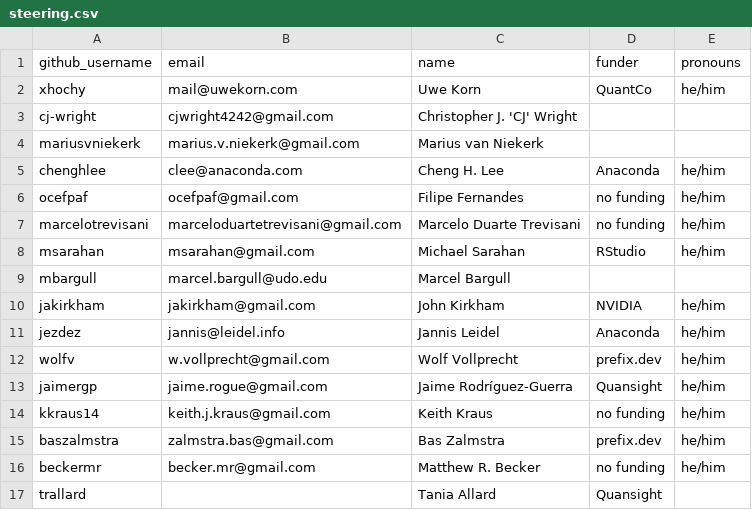
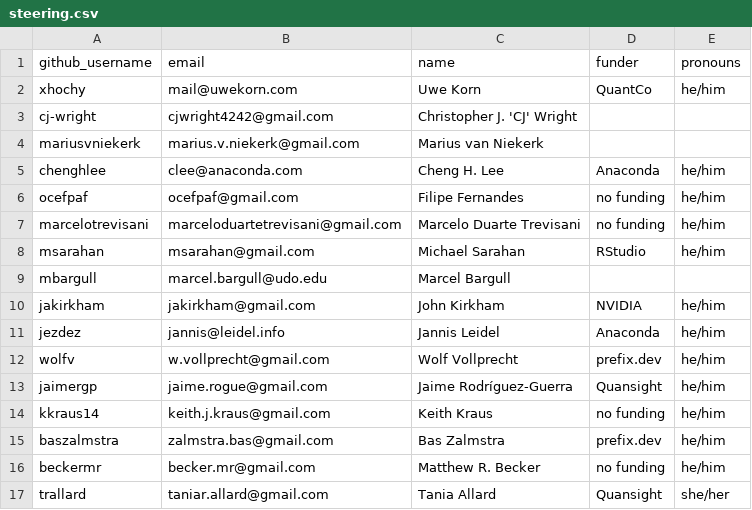
Before and after one commit to conda/governance, a CSV file: steering.csv, drawn as a sheet.

Commit message:
Update steering.csv
Co-authored-by: Tania Allard <taniar.allard@gmail.com>

```diff
--- a/steering.csv
+++ b/steering.csv
@@ -16,2 +16,2 @@ baszalmstra,zalmstra.bas@gmail.com,Bas Zalmstra,prefix.dev,he/him
 beckermr,becker.mr@gmail.com,Matthew R. Becker,no funding,he/him
-trallard,,Tania Allard,Quansight,
+trallard,taniar.allard@gmail.com,Tania Allard,Quansight,she/her
```
